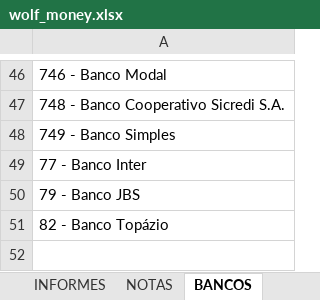
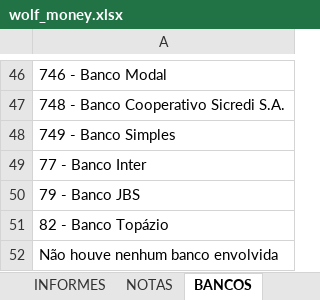
Before and after one commit to caio1324/exel_bootcamp, an Excel workbook: wolf_money.xlsx, sheet BANCOS, drawn as a sheet; only a part is shown, gaps mark what is left out; values as stored, in another font and other column widths than the file's, no borders; table styles not drawn; the diff names each change by its address in the sheet, - before the commit and + after, or states it on an @@ line.

```diff
--- a/wolf_money.xlsx (sheet BANCOS)
+++ b/wolf_money.xlsx (sheet BANCOS)
+row 52: Não houve nenhum banco envolvida
```
Also changed, not shown: sheet INFORMES, sheet TITULAR, sheet NOTAS, charts or pictures, app_invest.xlsx.
